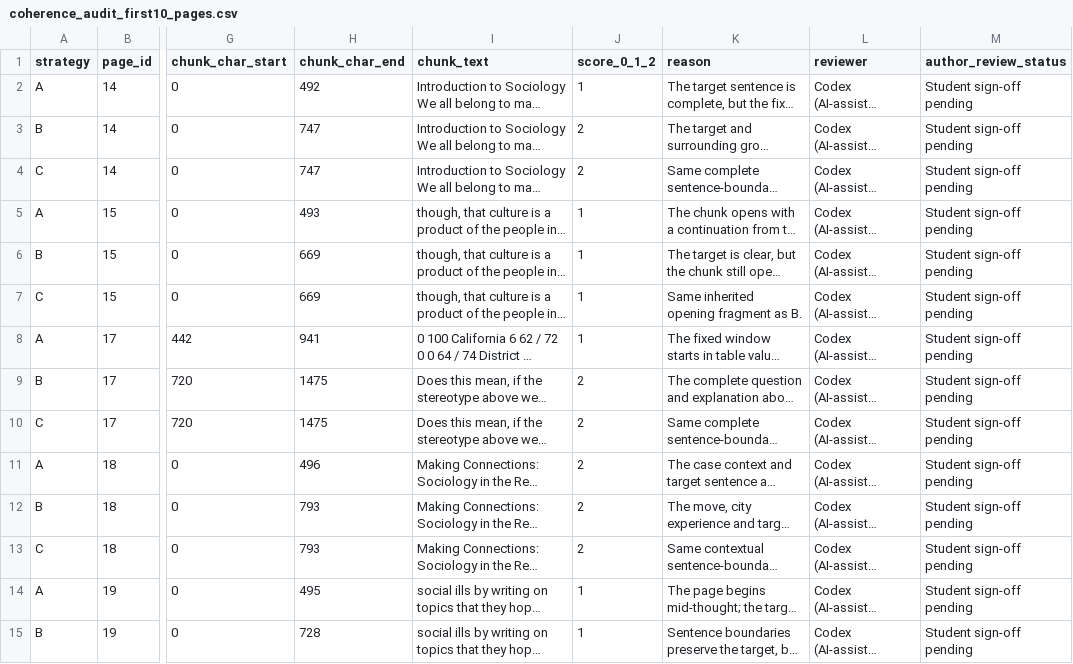
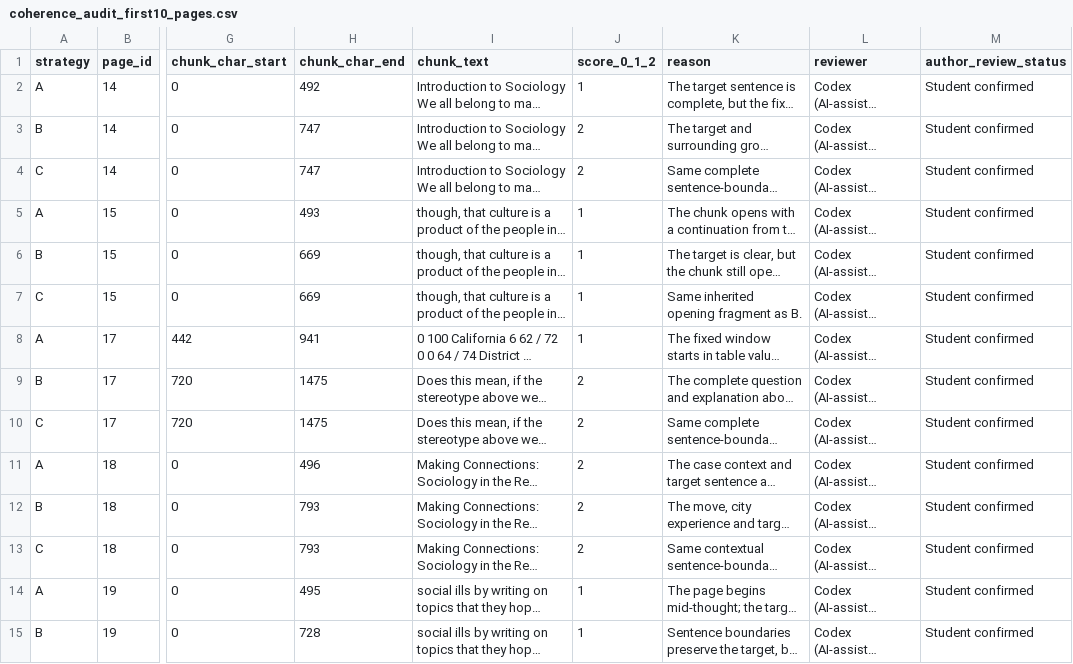
Before and after one commit to Ngochung1772k4/K5-L3B-DAY06-BuiNgocHung-2A202603770-DataIngestion, a CSV file: starter/results/coherence_audit_first10_pages.csv, drawn as a sheet; only a part is shown, gaps mark what is left out; long unchanged cells end in …; the diff covers the shown part only; the diff names each change by its address in the sheet, - before the commit and + after, or states it on an @@ line.

```diff
--- a/starter/results/coherence_audit_first10_pages.csv
+++ b/starter/results/coherence_audit_first10_pages.csv
-M2:M15 (author_review_status): Student sign-off pending
+M2:M15 (author_review_status): Student confirmed
```
Also changed, not shown: 16 edited cells elsewhere in this file, artifacts/experiment_log.csv, starter/results/chunk_stats.csv, 10 other files.
